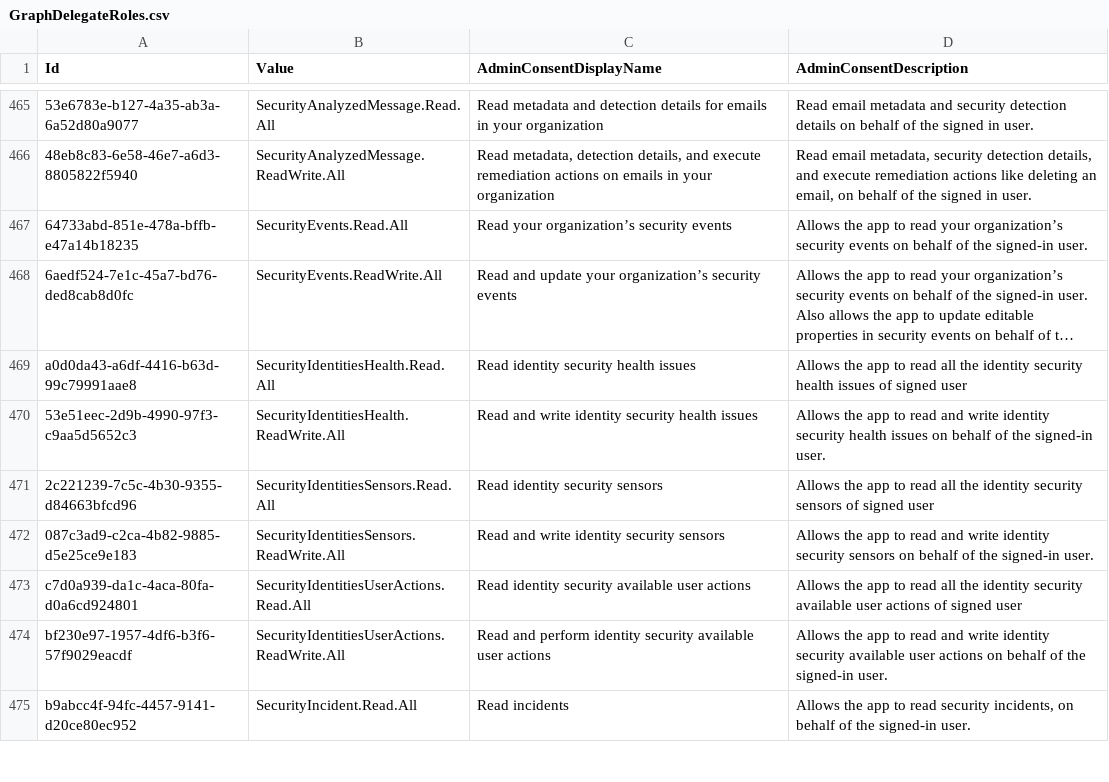
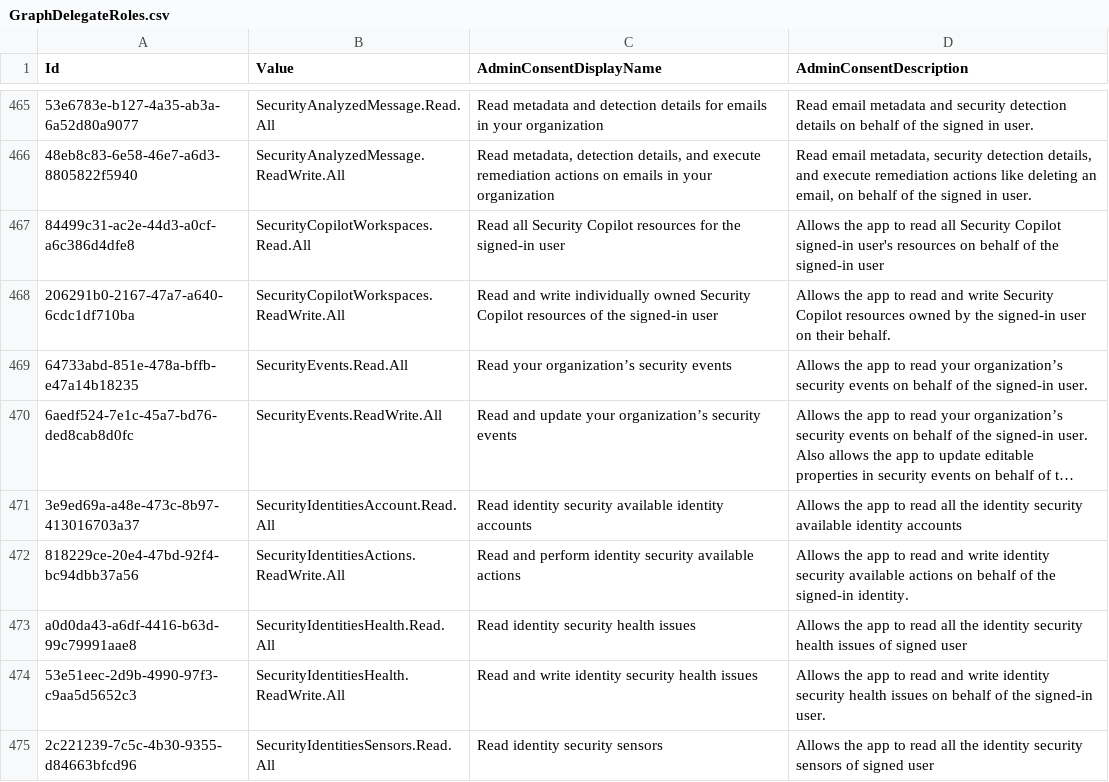
Before and after one commit to Palasito/microsoft-info, a CSV file: _info/GraphDelegateRoles.csv, drawn as a sheet; only a part is shown, gaps mark what is left out; the shorter side is filled out with more unchanged rows; long unchanged cells end in …; the diff names each change by its address in the sheet, - before the commit and + after, or states it on an @@ line.

```diff
--- a/_info/GraphDelegateRoles.csv
+++ b/_info/GraphDelegateRoles.csv
+row 467: 84499c31-ac2e-44d3-a0cf-a6c386d4dfe8 | SecurityCopilotWorkspaces.Read.All | Read all Security Copilot resources for the signed-in user | Allows the app to read all Security Copilot signed-in user's resources on behalf of the signed-in user
+row 468: 206291b0-2167-47a7-a640-6cdc1df710ba | SecurityCopilotWorkspaces.ReadWrite.All | Read and write individually owned Security Copilot resources of the signed-in user | Allows the app to read and write Security Copilot resources owned by the signed-in user on their behalf.
+row 471: 3e9ed69a-a48e-473c-8b97-413016703a37 | SecurityIdentitiesAccount.Read.All | Read identity security available identity accounts | Allows the app to read all the identity security available identity accounts
+row 472: 818229ce-20e4-47bd-92f4-bc94dbb37a56 | SecurityIdentitiesActions.ReadWrite.All | Read and perform identity security available actions | Allows the app to read and write identity security available actions on behalf of the signed-in identity.
```
Also changed, not shown: _info/GraphAppRoles.csv, _info/MicrosoftApps.csv, 4 other files.
